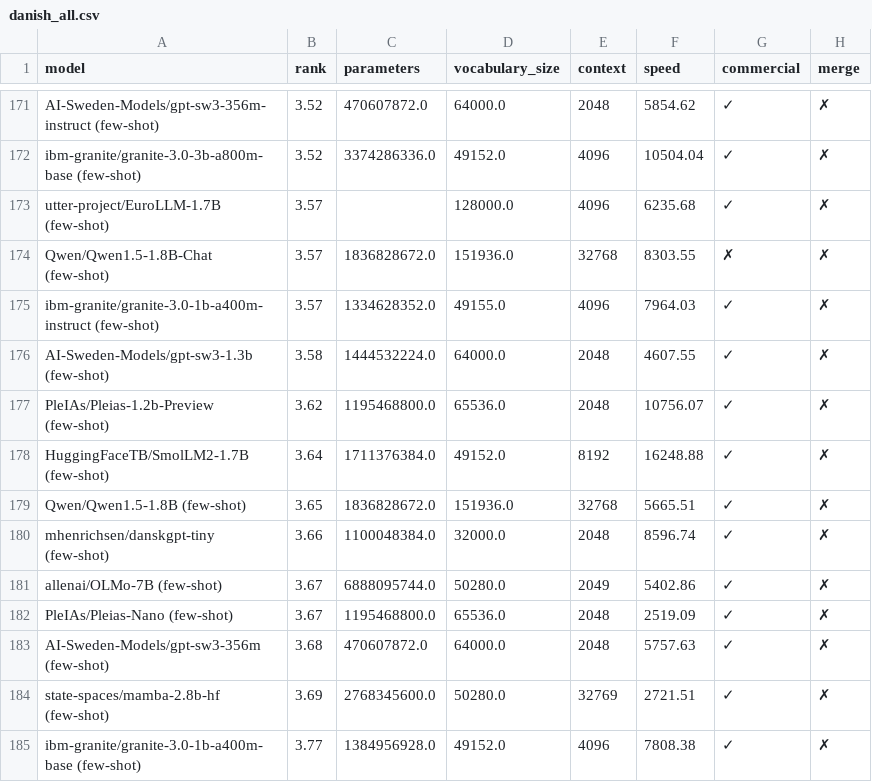
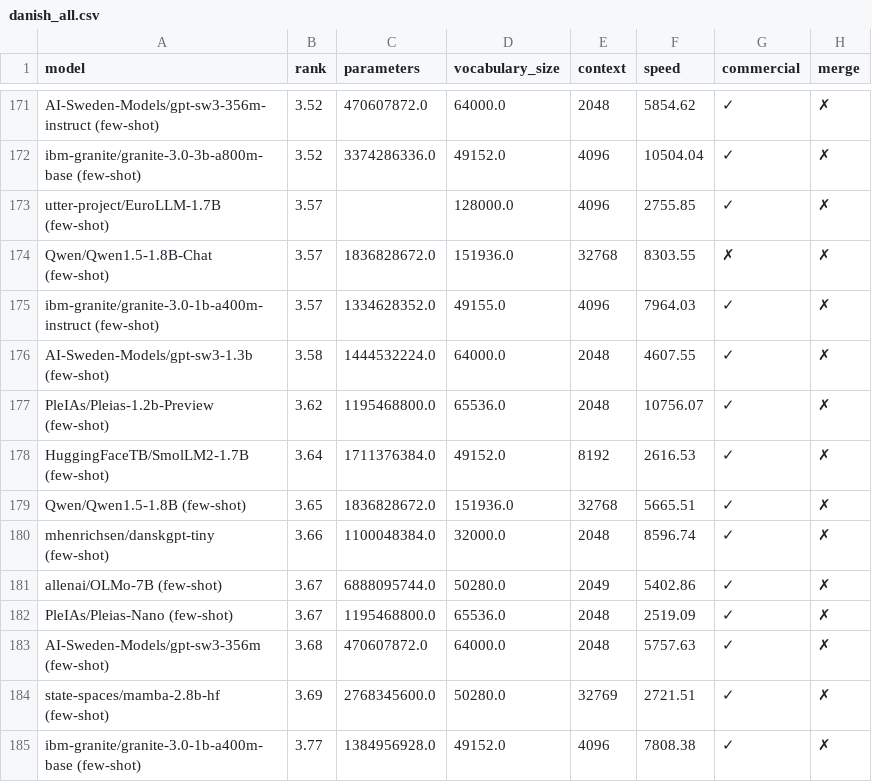
Before and after one commit to viggo-gascou/leaderboards, a CSV file: leaderboards/danish_all.csv, drawn as a sheet; only a part is shown, gaps mark what is left out; the diff names each change by its address in the sheet, - before the commit and + after, or states it on an @@ line.

```diff
--- a/leaderboards/danish_all.csv
+++ b/leaderboards/danish_all.csv
-F173 (speed): 6235.68
+F173 (speed): 2755.85
-F178 (speed): 16248.88
+F178 (speed): 2616.53
```
Also changed, not shown: leaderboards/danish_nlu.csv, leaderboards/european_all.csv, 43 other files.
